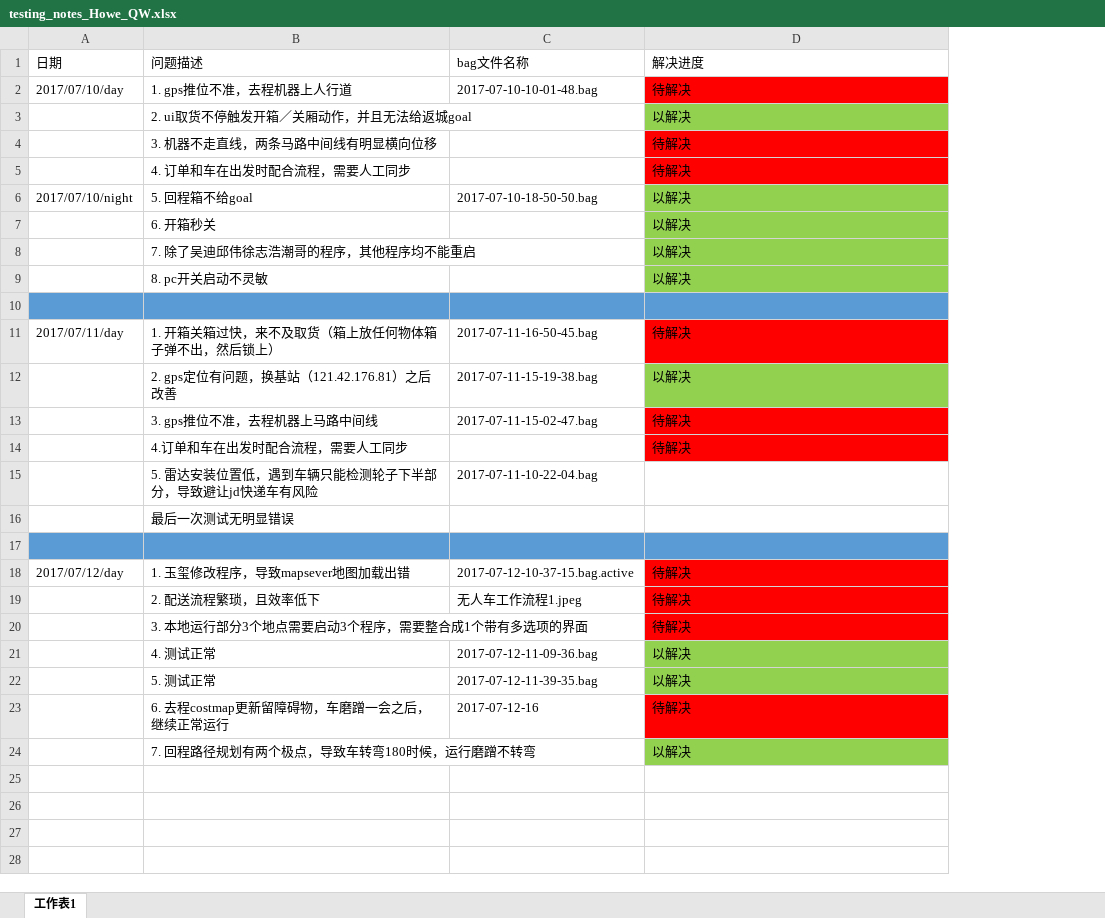
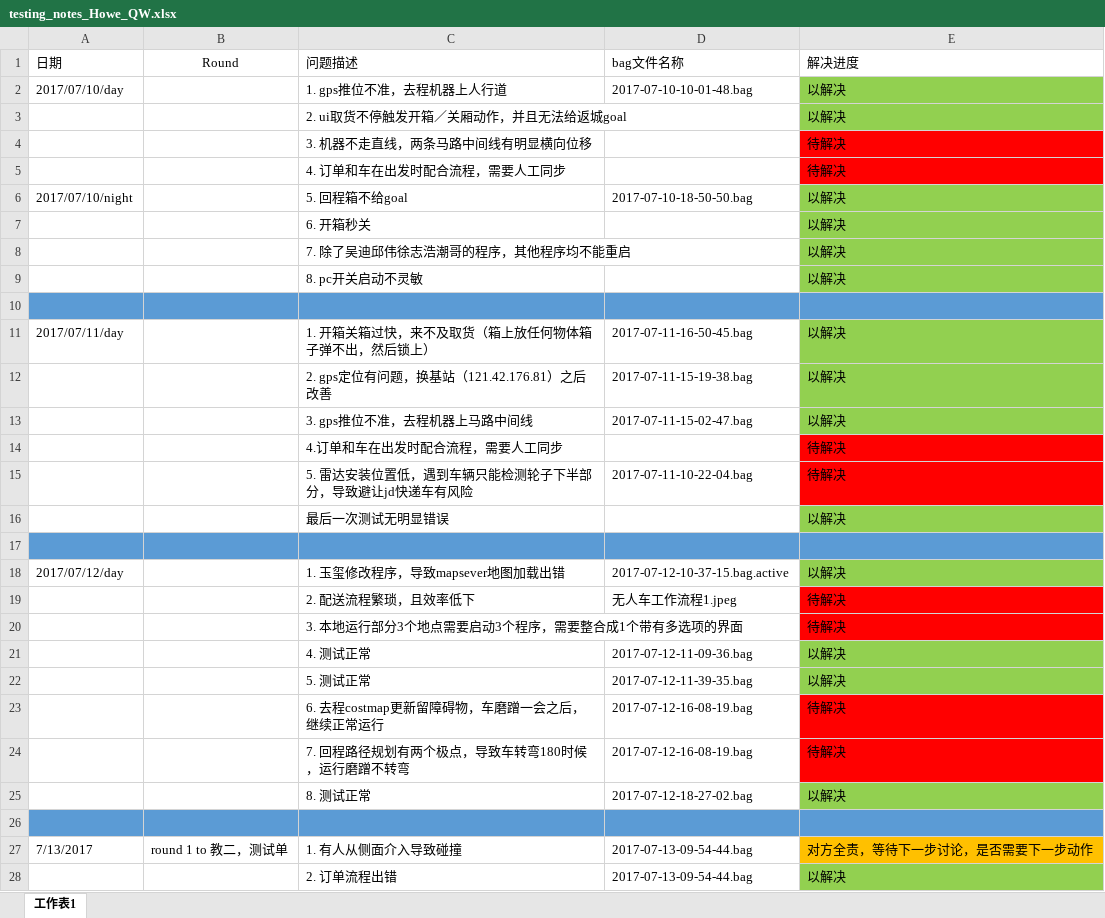
Before and after one commit to DinnerHowe/working_notes, an Excel workbook: testing_notes_Howe_QW.xlsx, sheet 工作表1, drawn as a sheet; only a part is shown; values as stored, in another font and other column widths than the file's, no borders; addresses are those after the commit; the diff covers the shown part only; the diff names each change by its address in the sheet, - before the commit and + after, or states it on an @@ line.

Commit message:
2017/03/13

```diff
--- a/testing_notes_Howe_QW.xlsx (sheet 工作表1)
+++ b/testing_notes_Howe_QW.xlsx (sheet 工作表1)
+column B (Round), empty
-E2 (解决进度): 待解决
+E2 (解决进度): 以解决
-E2 fill: #FF0000
+E2 fill: #92D050
-E11 (解决进度): 待解决
+E11 (解决进度): 以解决
-E11 fill: #FF0000
+E11 fill: #92D050
-E13 (解决进度): 待解决
+E13 (解决进度): 以解决
-E13 fill: #FF0000
+E13 fill: #92D050
-E15 (解决进度): (empty)
+E15 (解决进度): 待解决
-E15 fill: none
+E15 fill: #FF0000
-E16 (解决进度): (empty)
+E16 (解决进度): 以解决
-E16 fill: none
+E16 fill: #92D050
-E18 (解决进度): 待解决
+E18 (解决进度): 以解决
-E18 fill: #FF0000
+E18 fill: #92D050
-D23 (bag文件名称): 2017-07-12-16
+D23 (bag文件名称): 2017-07-12-16-08-19.bag
-D24 (bag文件名称): (empty)
+D24 (bag文件名称): 2017-07-12-16-08-19.bag
-E24 (解决进度): 以解决
+E24 (解决进度): 待解决
-E24 fill: #92D050
+E24 fill: #FF0000
+row 25:  |  | 8. 测试正常 | 2017-07-12-18-27-02.bag | 以解决
+row 26: (empty)
+row 27: 7/13/2017 | round 1 to 教二，测试单 | 1. 有人从侧面介入导致碰撞 | 2017-07-13-09-54-44.bag | 对方全责，等待下一步讨论，是否需要下一步动作
+row 28:  |  | 2. 订单流程出错 | 2017-07-13-09-54-44.bag | 以解决
```
Also changed, not shown: 4 added rows elsewhere in this sheet.
